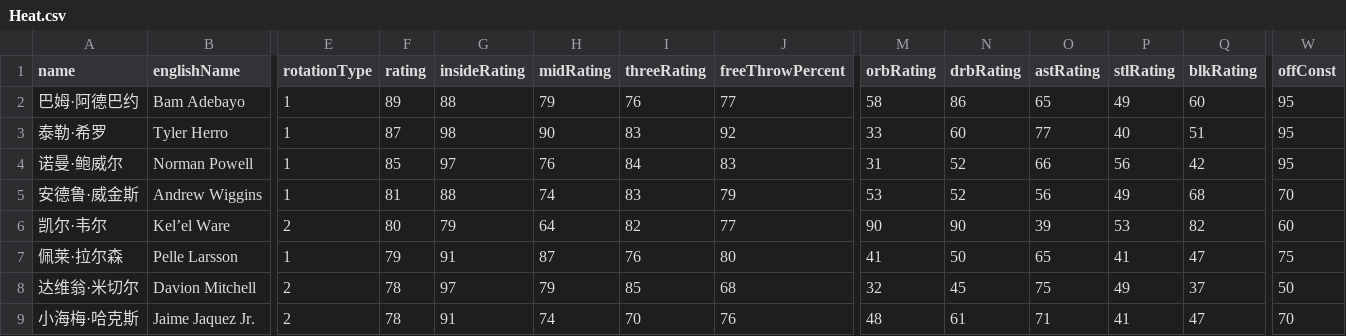
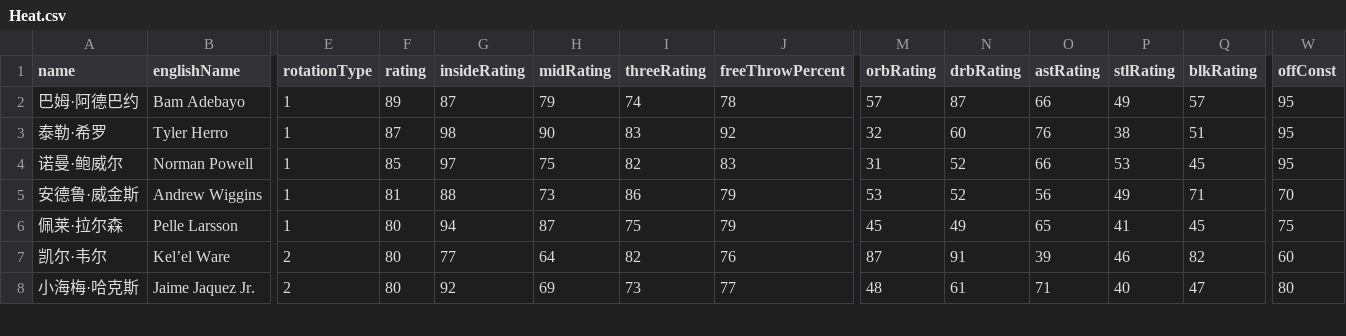
Before and after one commit to MikeYan01/NBA-Sim-Web, a CSV file: nba-sim-web/public/data/rosters/Heat.csv, drawn as a sheet; only a part is shown, gaps mark what is left out; removed rows and columns are numbered as before the commit, all else as after; rows hold the shown columns only; the diff covers the shown part only; the diff names each change by its address in the sheet, - before the commit and + after, or states it on an @@ line.

```diff
--- a/nba-sim-web/public/data/rosters/Heat.csv
+++ b/nba-sim-web/public/data/rosters/Heat.csv
-G2 (insideRating): 88
+G2 (insideRating): 87
-I2 (threeRating): 76
+I2 (threeRating): 74
-J2 (freeThrowPercent): 77
+J2 (freeThrowPercent): 78
-M2 (orbRating): 58
+M2 (orbRating): 57
-N2 (drbRating): 86
+N2 (drbRating): 87
-O2 (astRating): 65
+O2 (astRating): 66
-Q2 (blkRating): 60
+Q2 (blkRating): 57
-M3 (orbRating): 33
+M3 (orbRating): 32
-O3 (astRating): 77
+O3 (astRating): 76
-P3 (stlRating): 40
+P3 (stlRating): 38
-H4 (midRating): 76
+H4 (midRating): 75
-I4 (threeRating): 84
+I4 (threeRating): 82
-P4 (stlRating): 56
+P4 (stlRating): 53
-Q4 (blkRating): 42
+Q4 (blkRating): 45
-H5 (midRating): 74
+H5 (midRating): 73
-I5 (threeRating): 83
+I5 (threeRating): 86
-Q5 (blkRating): 68
+Q5 (blkRating): 71
+row 6: 佩莱·拉尔森 | Pelle Larsson | 1 | 80 | 94 | 87 | 75 | 79 | 45 | 49 | 65 | 41 | 45 | 75
-G7 (insideRating): 79
+G7 (insideRating): 77
-J7 (freeThrowPercent): 77
+J7 (freeThrowPercent): 76
-M7 (orbRating): 90
+M7 (orbRating): 87
-N7 (drbRating): 90
+N7 (drbRating): 91
-P7 (stlRating): 53
+P7 (stlRating): 46
-row 7: 佩莱·拉尔森 | Pelle Larsson | 1 | 79 | 91 | 87 | 76 | 80 | 41 | 50 | 65 | 41 | 47 | 75
-row 8: 达维翁·米切尔 | Davion Mitchell | 2 | 78 | 97 | 79 | 85 | 68 | 32 | 45 | 75 | 49 | 37 | 50
-F8 (rating): 78
+F8 (rating): 80
-G8 (insideRating): 91
+G8 (insideRating): 92
-H8 (midRating): 74
+H8 (midRating): 69
-I8 (threeRating): 70
+I8 (threeRating): 73
-J8 (freeThrowPercent): 76
+J8 (freeThrowPercent): 77
-P8 (stlRating): 41
+P8 (stlRating): 40
-W8 (offConst): 70
+W8 (offConst): 80
```
Also changed, not shown: 1 added row, 1 removed row and 17 edited cells elsewhere in this file, nba-sim-web/public/data/rosters/Grizzlies.csv, nba-sim-web/public/data/rosters/Jazz.csv, 28 other files.
